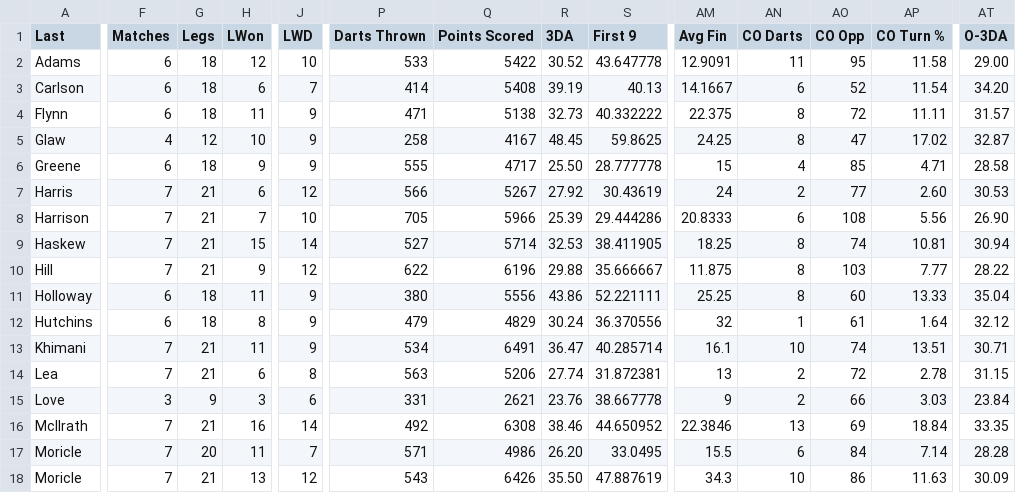
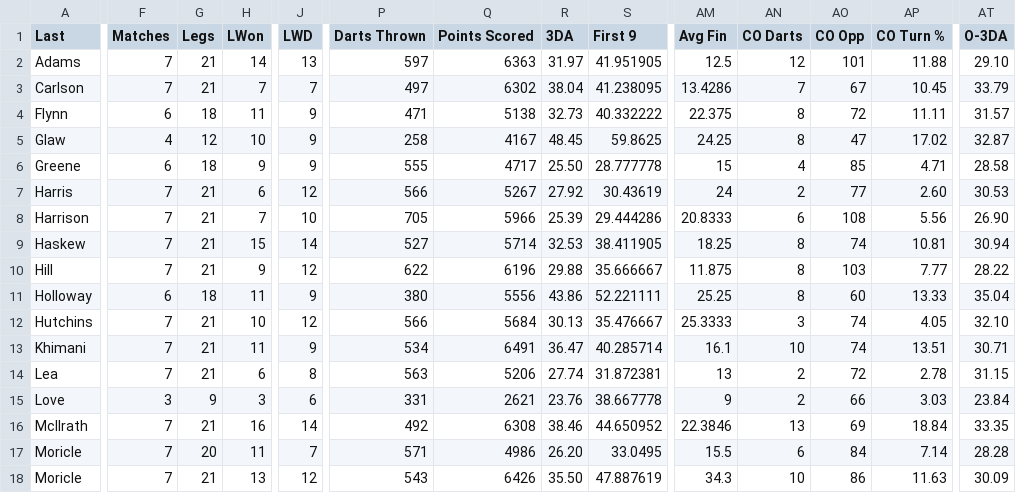
Before and after one commit to addadarts/league-data, a CSV file: dartconnect/addacl/27/leaderboard_all_01.csv, drawn as a sheet; only a part is shown, gaps mark what is left out; the diff covers the shown part only; the diff names each change by its address in the sheet, - before the commit and + after, or states it on an @@ line.

```diff
--- a/dartconnect/addacl/27/leaderboard_all_01.csv
+++ b/dartconnect/addacl/27/leaderboard_all_01.csv
-F2:F3 (Matches): 6
+F2:F3 (Matches): 7
-G2:G3 (Legs): 18
+G2:G3 (Legs): 21
-H2 (LWon): 12
+H2 (LWon): 14
-J2 (LWD): 10
+J2 (LWD): 13
-P2 (Darts Thrown): 533
+P2 (Darts Thrown): 597
-Q2 (Points Scored): 5422
+Q2 (Points Scored): 6363
-R2 (3DA): 30.52
+R2 (3DA): 31.97
-S2 (First 9): 43.647778
+S2 (First 9): 41.951905
-AM2 (Avg Fin): 12.9091
+AM2 (Avg Fin): 12.5
-AN2 (CO Darts): 11
+AN2 (CO Darts): 12
-AO2 (CO Opp): 95
+AO2 (CO Opp): 101
-AP2 (CO Turn %): 11.58
+AP2 (CO Turn %): 11.88
-AT2 (O-3DA): 29.00
+AT2 (O-3DA): 29.10
-H3 (LWon): 6
+H3 (LWon): 7
-P3 (Darts Thrown): 414
+P3 (Darts Thrown): 497
-Q3 (Points Scored): 5408
+Q3 (Points Scored): 6302
-R3 (3DA): 39.19
+R3 (3DA): 38.04
-S3 (First 9): 40.13
+S3 (First 9): 41.238095
-AM3 (Avg Fin): 14.1667
+AM3 (Avg Fin): 13.4286
-AN3 (CO Darts): 6
+AN3 (CO Darts): 7
-AO3 (CO Opp): 52
+AO3 (CO Opp): 67
-AP3 (CO Turn %): 11.54
+AP3 (CO Turn %): 10.45
-AT3 (O-3DA): 34.20
+AT3 (O-3DA): 33.79
-F12 (Matches): 6
+F12 (Matches): 7
-G12 (Legs): 18
+G12 (Legs): 21
-H12 (LWon): 8
+H12 (LWon): 10
-J12 (LWD): 9
+J12 (LWD): 12
-P12 (Darts Thrown): 479
+P12 (Darts Thrown): 566
-Q12 (Points Scored): 4829
+Q12 (Points Scored): 5684
-R12 (3DA): 30.24
+R12 (3DA): 30.13
-S12 (First 9): 36.370556
+S12 (First 9): 35.476667
-AM12 (Avg Fin): 32
+AM12 (Avg Fin): 25.3333
-AN12 (CO Darts): 1
+AN12 (CO Darts): 3
-AO12 (CO Opp): 61
+AO12 (CO Opp): 74
-AP12 (CO Turn %): 1.64
+AP12 (CO Turn %): 4.05
-AT12 (O-3DA): 32.12
+AT12 (O-3DA): 32.10
```
Also changed, not shown: 36 edited cells elsewhere in this file, dartconnect/addacl/27/leaderboard_all_cricket.csv, dartconnect/addacl/27/leaderboard_match_record.csv, 9 other files.
